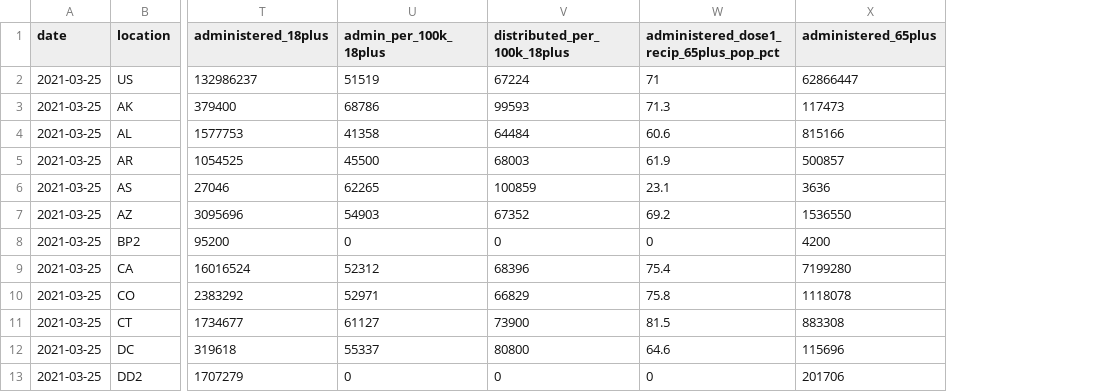
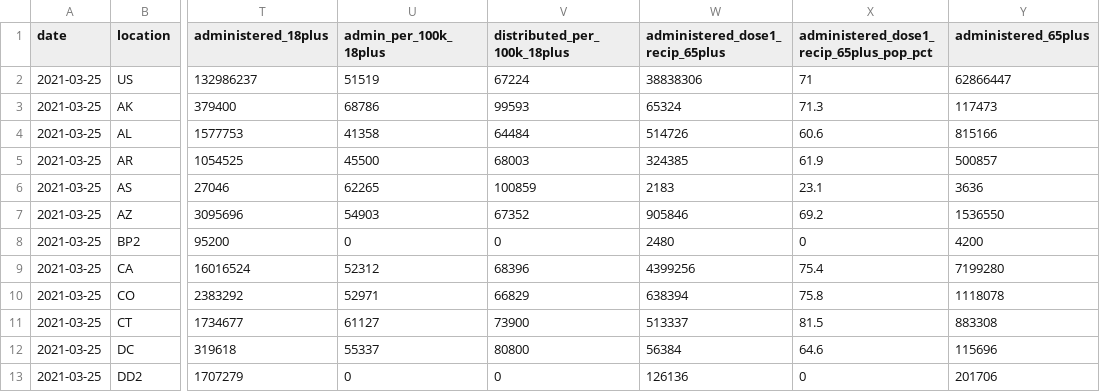
Before and after one commit to ckelly17/Vaccine-Tracker, a CSV file: daily_backup/2021-03-25.csv, drawn as a sheet; only a part is shown, gaps mark what is left out; the diff names each change by its address in the sheet, - before the commit and + after, or states it on an @@ line.

```diff
--- a/daily_backup/2021-03-25.csv
+++ b/daily_backup/2021-03-25.csv
+column W (administered_dose1_recip_65plus), rows 2-13: 38838306 | 65324 | 514726 | 324385 | 2183 | 905846 | 2480 | 4399256 | 638394 | 513337 | 56384 | 126136
```
Also changed, not shown: ages_viz.csv, 4 other files.
